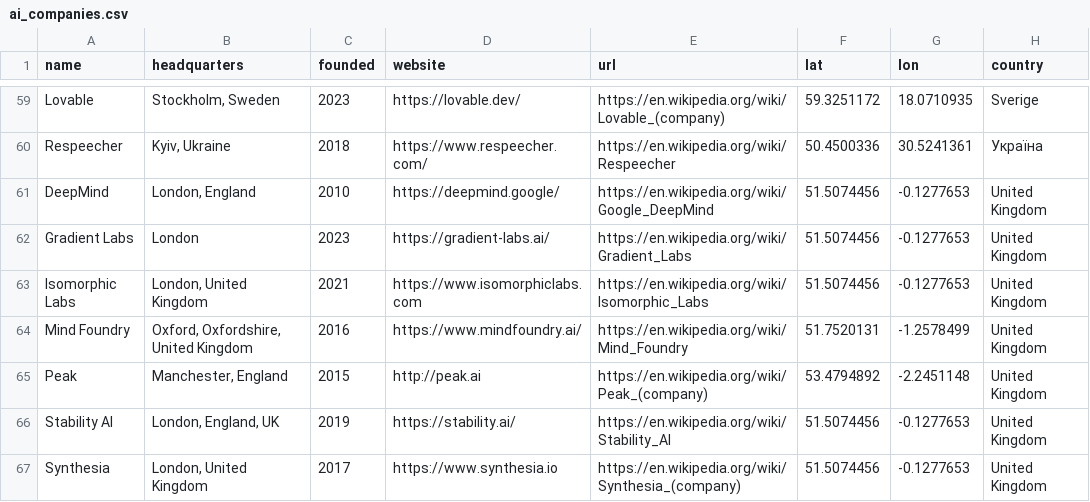
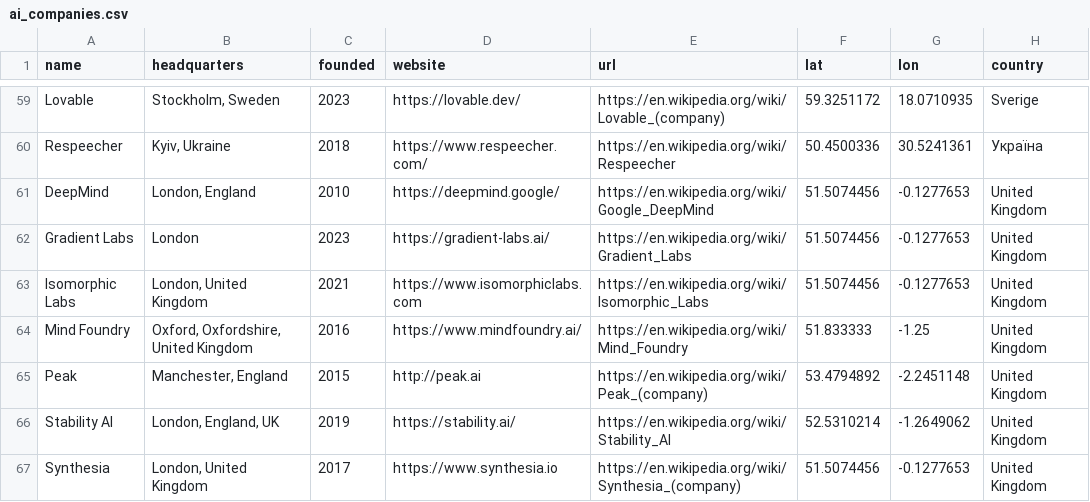
Before and after one commit to markpedigo/scraper, a CSV file: out/ai_companies.csv, drawn as a sheet; only a part is shown, gaps mark what is left out; the diff covers the shown part only.

```diff
--- a/out/ai_companies.csv
+++ b/out/ai_companies.csv
@@ -63,5 +63,5 @@ Gradient Labs,London,2023,https://gradient-labs.ai/,https://en.wikipedia.org/wik
 Isomorphic Labs,"London, United Kingdom",2021,https://www.isomorphiclabs.com,https://en.wikipedia.org/wiki/Isomorphic_Labs,51.5074456,-0.1277653,United Kingdom
-Mind Foundry,"Oxford, Oxfordshire, United Kingdom",2016,https://www.mindfoundry.ai/,https://en.wikipedia.org/wiki/Mind_Foundry,51.7520131,-1.2578499,United Kingdom
+Mind Foundry,"Oxford, Oxfordshire, United Kingdom",2016,https://www.mindfoundry.ai/,https://en.wikipedia.org/wiki/Mind_Foundry,51.833333,-1.25,United Kingdom
 Peak,"Manchester, England",2015,http://peak.ai,https://en.wikipedia.org/wiki/Peak_(company),53.4794892,-2.2451148,United Kingdom
-Stability AI,"London, England, UK",2019,https://stability.ai/,https://en.wikipedia.org/wiki/Stability_AI,51.5074456,-0.1277653,United Kingdom
+Stability AI,"London, England, UK",2019,https://stability.ai/,https://en.wikipedia.org/wiki/Stability_AI,52.5310214,-1.2649062,United Kingdom
 Synthesia,"London, United Kingdom",2017,https://www.synthesia.io,https://en.wikipedia.org/wiki/Synthesia_(company),51.5074456,-0.1277653,United Kingdom
```
Also changed, not shown: 61 edited cells elsewhere in this file, out/geocode_cache.csv, 5 other files.
